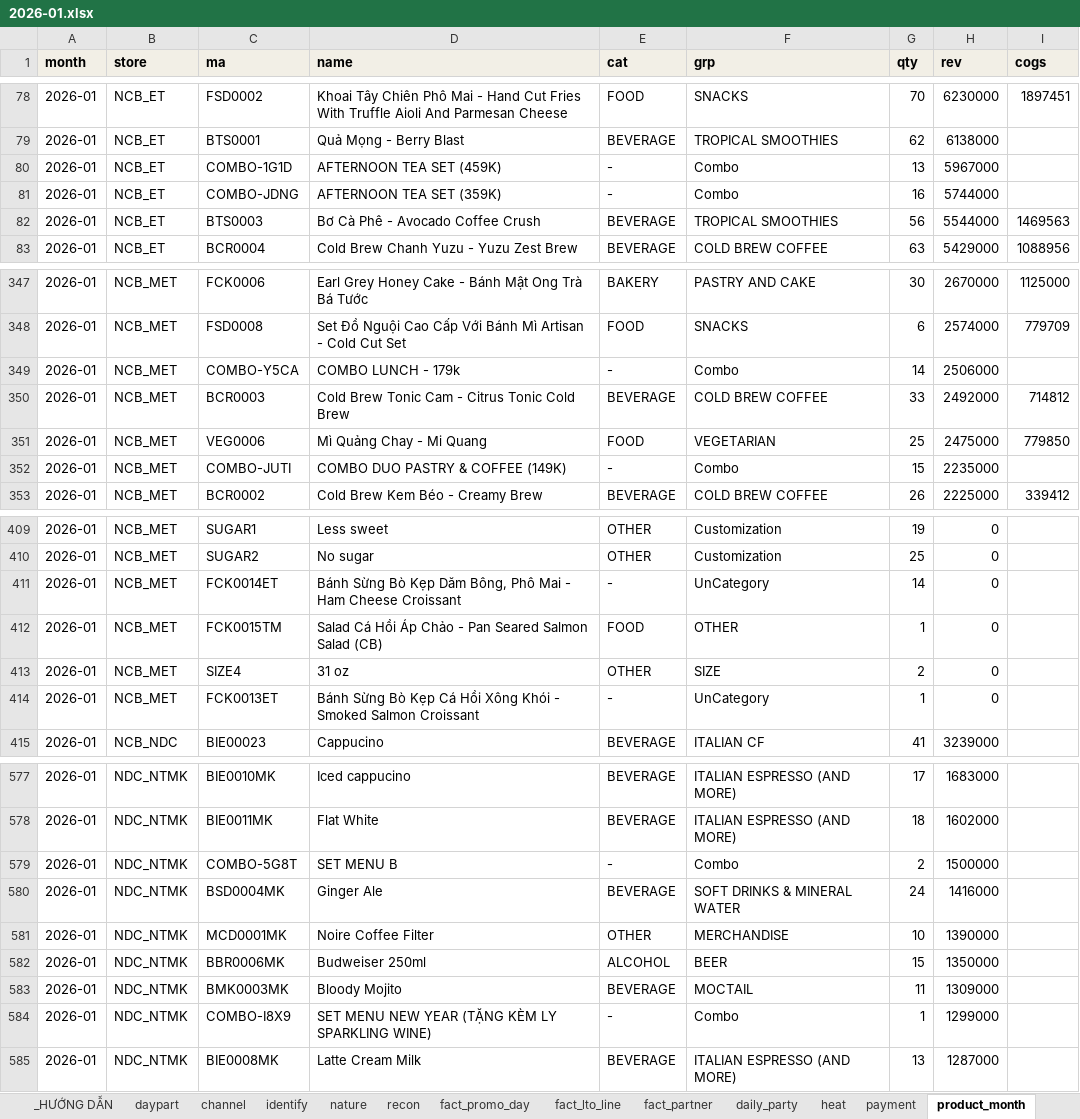
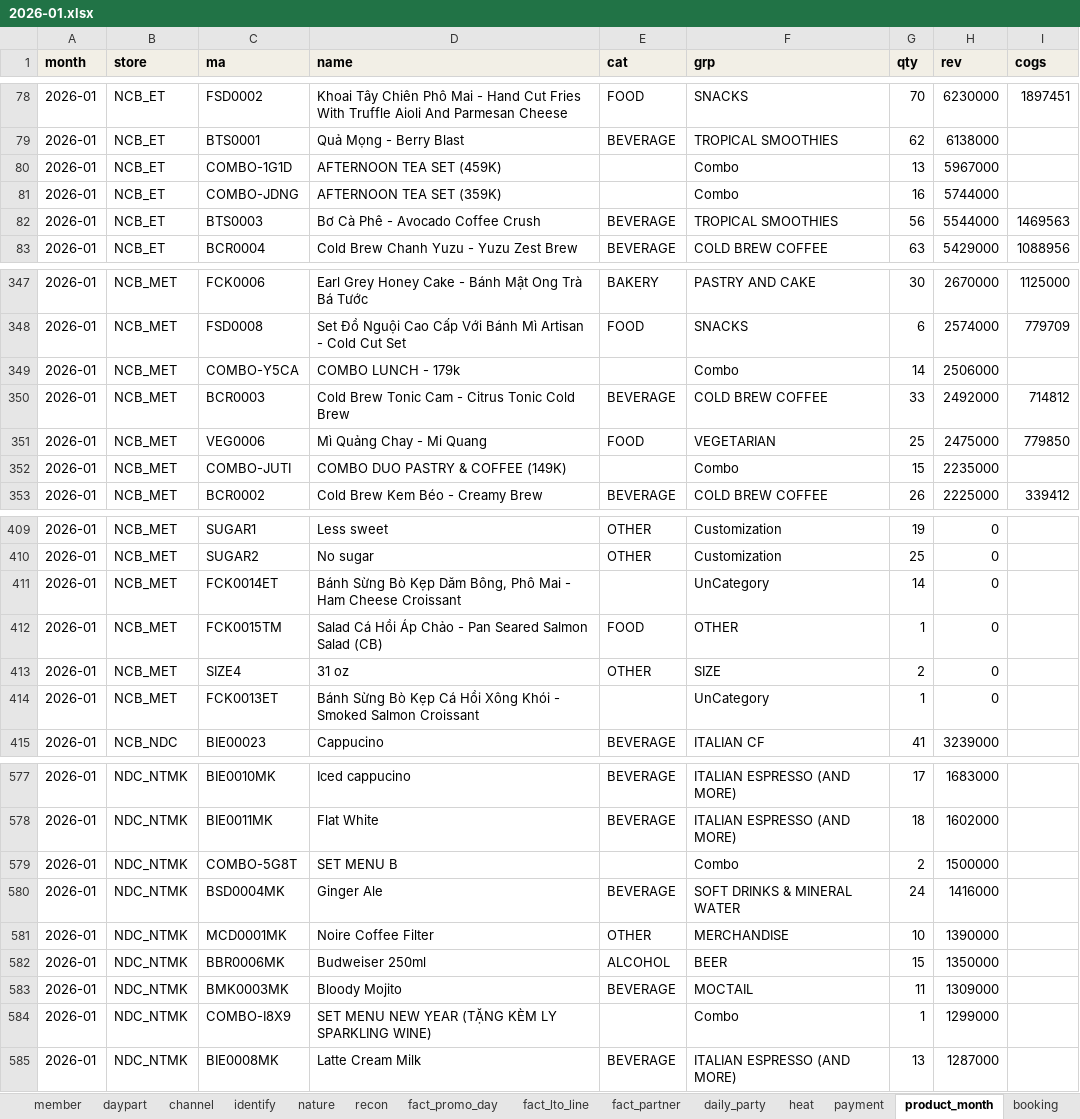
Before and after one commit to atkbluesky/noire-fnb, an Excel workbook: data_input/monthly/2026-01.xlsx, sheet product_month, drawn as a sheet; only a part is shown, gaps mark what is left out; values as stored, in another font and other column widths than the file's, no borders; the diff covers the shown part only; the diff names each change by its address in the sheet, - before the commit and + after, or states it on an @@ line.

```diff
--- a/data_input/monthly/2026-01.xlsx (sheet product_month)
+++ b/data_input/monthly/2026-01.xlsx (sheet product_month)
+sheet tab: member
-E80:E81 (cat): -
+E80:E81 (cat): (empty)
-E349 (cat): -
+E349 (cat): (empty)
-E352 (cat): -
+E352 (cat): (empty)
-E411 (cat): -
+E411 (cat): (empty)
-E414 (cat): -
+E414 (cat): (empty)
-E579 (cat): -
+E579 (cat): (empty)
-E584 (cat): -
+E584 (cat): (empty)
```
Also changed, not shown: 11 edited cells elsewhere in this sheet, sheet _HƯỚNG DẪN, other sheet tabs, data_input/monthly/2026-02.xlsx, data_input/monthly/2026-03.xlsx, 34 other files.
